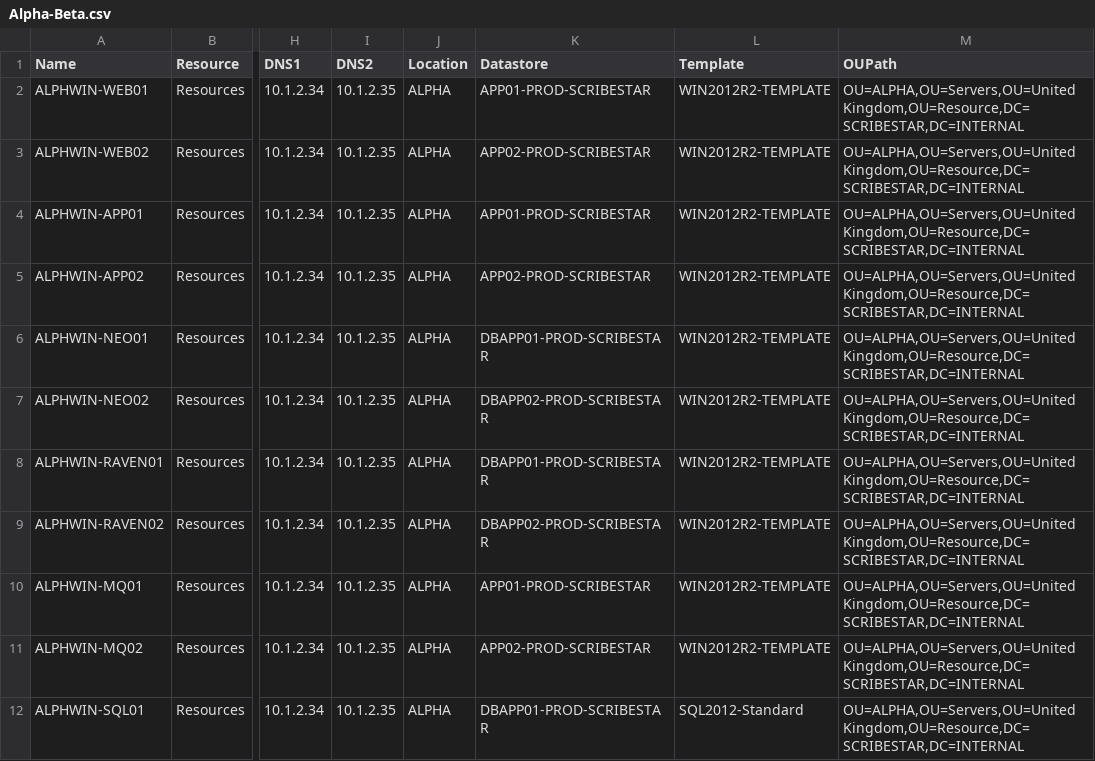
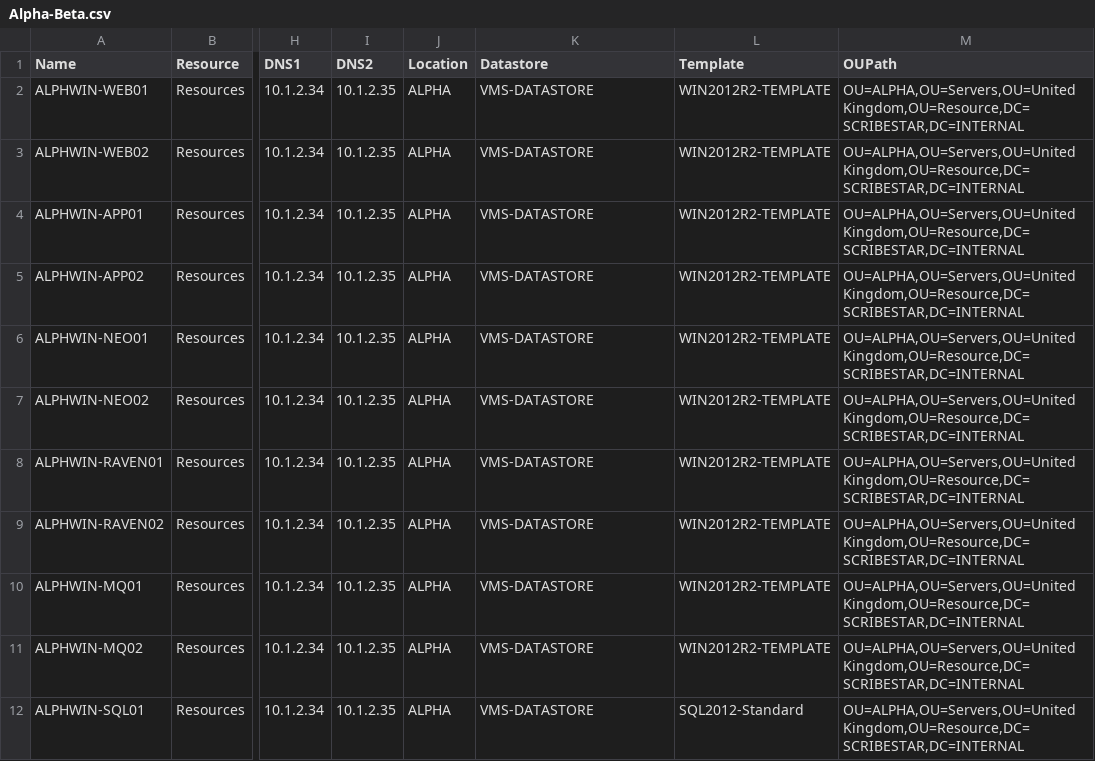
Before and after one commit to ViralVP-Scribestar/Infrastructure, a CSV file: src/Environment/Data/Alpha-Beta.csv, drawn as a sheet; only a part is shown, gaps mark what is left out; the diff names each change by its address in the sheet, - before the commit and + after, or states it on an @@ line.

Commit message:
Updated Datastore

```diff
--- a/src/Environment/Data/Alpha-Beta.csv
+++ b/src/Environment/Data/Alpha-Beta.csv
-K2 (Datastore): APP01-PROD-SCRIBESTAR
+K2 (Datastore): VMS-DATASTORE
-K3 (Datastore): APP02-PROD-SCRIBESTAR
+K3 (Datastore): VMS-DATASTORE
-K4 (Datastore): APP01-PROD-SCRIBESTAR
+K4 (Datastore): VMS-DATASTORE
-K5 (Datastore): APP02-PROD-SCRIBESTAR
+K5 (Datastore): VMS-DATASTORE
-K6 (Datastore): DBAPP01-PROD-SCRIBESTAR
+K6 (Datastore): VMS-DATASTORE
-K7 (Datastore): DBAPP02-PROD-SCRIBESTAR
+K7 (Datastore): VMS-DATASTORE
-K8 (Datastore): DBAPP01-PROD-SCRIBESTAR
+K8 (Datastore): VMS-DATASTORE
-K9 (Datastore): DBAPP02-PROD-SCRIBESTAR
+K9 (Datastore): VMS-DATASTORE
-K10 (Datastore): APP01-PROD-SCRIBESTAR
+K10 (Datastore): VMS-DATASTORE
-K11 (Datastore): APP02-PROD-SCRIBESTAR
+K11 (Datastore): VMS-DATASTORE
-K12 (Datastore): DBAPP01-PROD-SCRIBESTAR
+K12 (Datastore): VMS-DATASTORE
```
